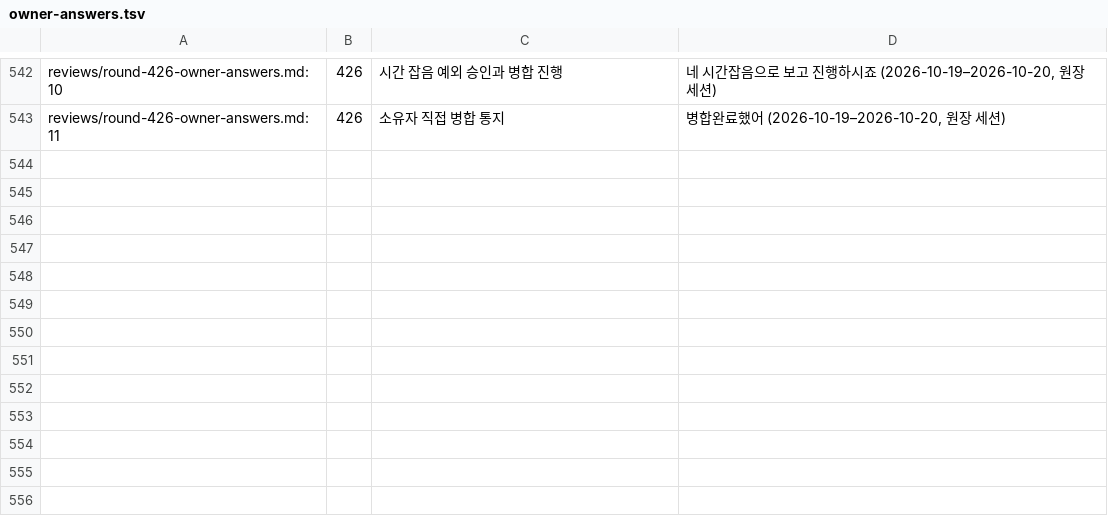
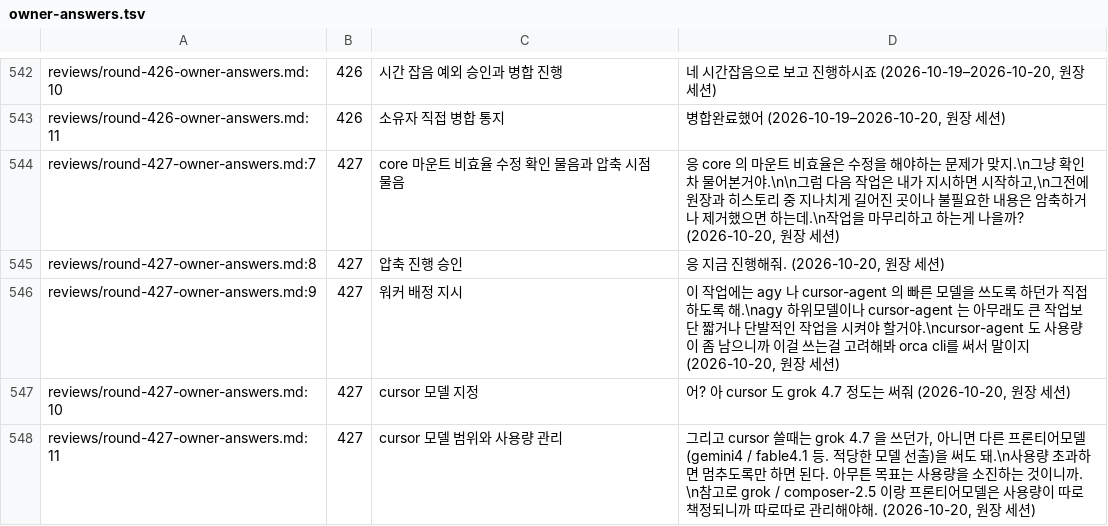
Before and after one commit to vincent-kk/albatrion, a TSV file: packages/canard/schema-form/architecture/ledger/checks/owner-answers.tsv, drawn as a sheet; only a part is shown, gaps mark what is left out; the diff names each change by its address in the sheet, - before the commit and + after, or states it on an @@ line.

Commit message:
docs(schema-form): compact entry documents and record worker assignment for round 427
진입 문서 셋의 라운드별 경위와 끝난 항목을 PLAN-LOG와 2026-10-20 보관으로 옮기고 현재 상태만 남깁니다.
지운 줄은 없으며 원장 본문과 reviews 기록은 9단계 squash 직전에 보관합니다.
cursor 워커는 Grok 4.7 또는 적당한 프론티어 모델을 쓰고 사용량을 따로 관리하며, 다음 성능 작업은 소유자 지시 뒤에 시작합니다.
원장 보충과 계획·인계를 갱신하고 다음 라운드를 428로 인계합니다.

```diff
--- a/packages/canard/schema-form/architecture/ledger/checks/owner-answers.tsv
+++ b/packages/canard/schema-form/architecture/ledger/checks/owner-answers.tsv
+row 544: reviews/round-427-owner-answers.md:7 | 427 | core 마운트 비효율 수정 확인 물음과 압축 시점 물음 | 응 core 의 마운트 비효율은 수정을 해야하는 문제가 맞지.\n그냥 확인차 물어본거야.\n\n그럼 다음 작업은 내가 지시하면 시작하고,\n그전에 원장과 히스토리 중 지나치게 길어진 곳이나 불필요한 내용은 암축하거나 제거했으면 하는데.\n작업을 마무리하고 하는게 나을까? (2026-10-20, 원장 세션)
+row 545: reviews/round-427-owner-answers.md:8 | 427 | 압축 진행 승인 | 응 지금 진행해줘. (2026-10-20, 원장 세션)
+row 546: reviews/round-427-owner-answers.md:9 | 427 | 워커 배정 지시 | 이 작업에는 agy 나 cursor-agent 의 빠른 모델을 쓰도록 하던가 직접 하도록 해.\nagy 하위모델이나 cursor-agent 는 아무래도 큰 작업보단 짧거나 단발적인 작업을 시켜야 할거야.\ncursor-agent 도 사용량이 좀 남으니까 이걸 쓰는걸 고려해봐 orca cli를 써서 말이지 (2026-10-20, 원장 세션)
+row 547: reviews/round-427-owner-answers.md:10 | 427 | cursor 모델 지정 | 어? 아 cursor 도 grok 4.7 정도는 써줘 (2026-10-20, 원장 세션)
+row 548: reviews/round-427-owner-answers.md:11 | 427 | cursor 모델 범위와 사용량 관리 | 그리고 cursor 쓸때는 grok 4.7 을 쓰던가, 아니면 다른 프론티어모델(gemini4 / fable4.1 등. 적당한 모델 선출)을 써도 돼.\n사용량 초과하면 멈추도록만 하면 된다. 아무튼 목표는 사용량을 소진하는 것이니까. \n참고로 grok / composer-2.5 이랑 프론티어모델은 사용량이 따로 책정되니까 따로따로 관리해야해. (2026-10-20, 원장 세션)
```
Also changed, not shown: 13 other files.
